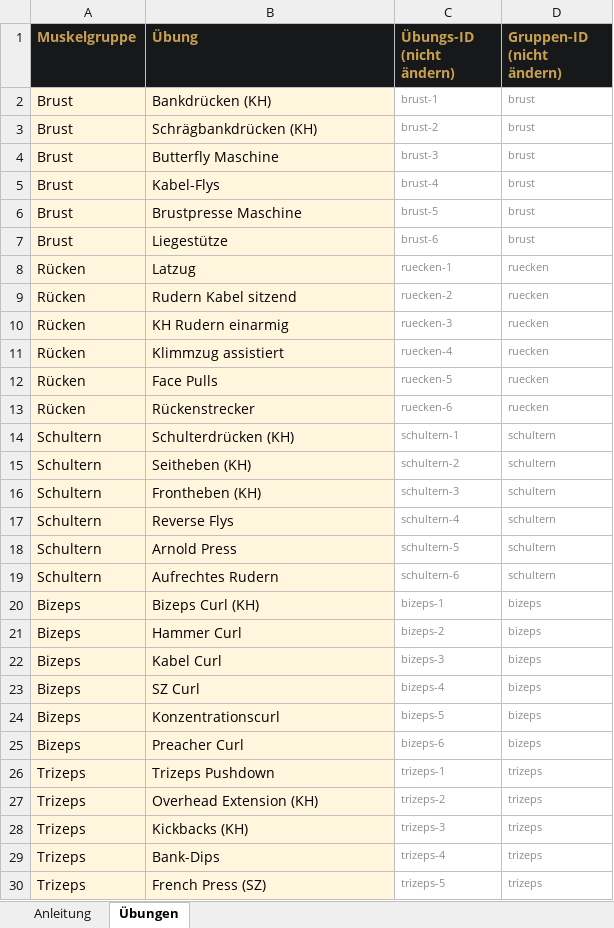
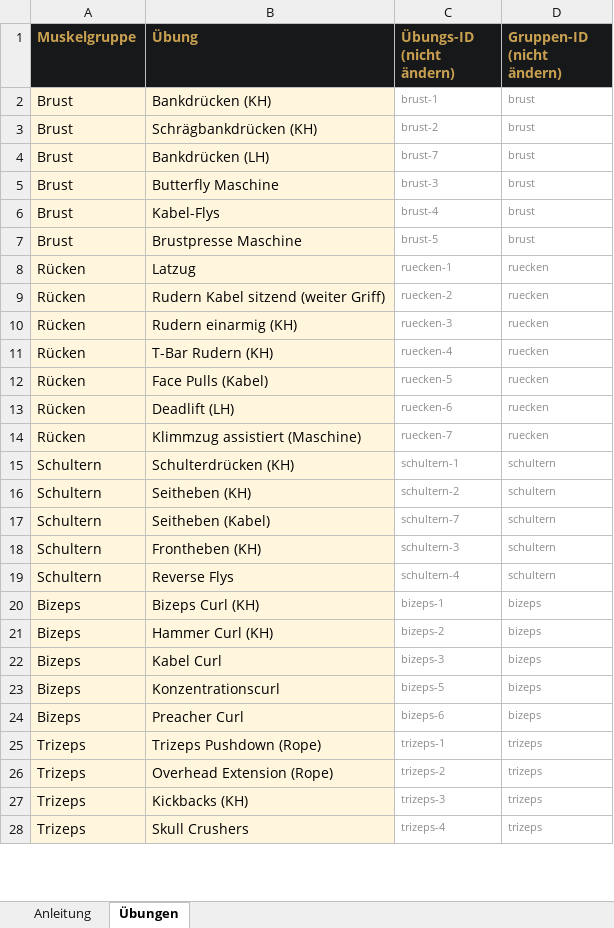
Before and after one commit to kilicu-wq/StapelFlex, an Excel workbook: data/standard-uebungen.xlsx, sheet Übungen, drawn as a sheet; only a part is shown; values as stored, in another font and other column widths than the file's, no borders; removed rows and columns are numbered as before the commit, all else as after; the diff covers the shown part only; the diff names each change by its address in the sheet, - before the commit and + after, or states it on an @@ line.

```diff
--- a/data/standard-uebungen.xlsx (sheet Übungen)
+++ b/data/standard-uebungen.xlsx (sheet Übungen)
+row 4: Brust | Bankdrücken (LH) | brust-7 | brust
-row 7: Brust | Liegestütze | brust-6 | brust
-B9 (Übung): Rudern Kabel sitzend
+B9 (Übung): Rudern Kabel sitzend (weiter Griff)
-B10 (Übung): KH Rudern einarmig
+B10 (Übung): Rudern einarmig (KH)
-B11 (Übung): Klimmzug assistiert
+B11 (Übung): T-Bar Rudern (KH)
-B12 (Übung): Face Pulls
+B12 (Übung): Face Pulls (Kabel)
-B13 (Übung): Rückenstrecker
+B13 (Übung): Deadlift (LH)
+row 14: Rücken | Klimmzug assistiert (Maschine) | ruecken-7 | ruecken
+row 17: Schultern | Seitheben (Kabel) | schultern-7 | schultern
-row 18: Schultern | Arnold Press | schultern-5 | schultern
-row 19: Schultern | Aufrechtes Rudern | schultern-6 | schultern
-B21 (Übung): Hammer Curl
+B21 (Übung): Hammer Curl (KH)
-row 23: Bizeps | SZ Curl | bizeps-4 | bizeps
-B25 (Übung): Trizeps Pushdown
+B25 (Übung): Trizeps Pushdown (Rope)
-B26 (Übung): Overhead Extension (KH)
+B26 (Übung): Overhead Extension (Rope)
-B28 (Übung): Bank-Dips
+B28 (Übung): Skull Crushers
-row 30: Trizeps | French Press (SZ) | trizeps-5 | trizeps
```
Also changed, not shown: 6 added rows, 4 removed rows and 7 edited cells elsewhere in this sheet, 2 other files.
